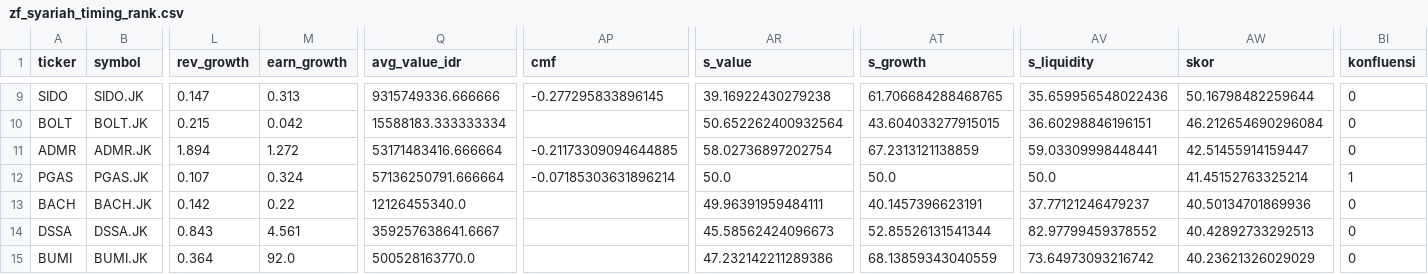
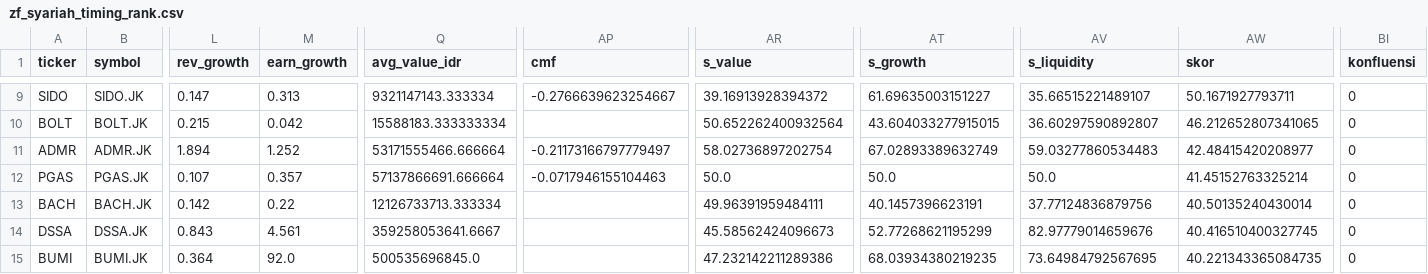
Before and after one commit to ah-salam/detector, a CSV file: zf_syariah_timing_rank.csv, drawn as a sheet; only a part is shown, gaps mark what is left out; the diff covers the shown part only; the diff names each change by its address in the sheet, - before the commit and + after, or states it on an @@ line.

```diff
--- a/zf_syariah_timing_rank.csv
+++ b/zf_syariah_timing_rank.csv
-Q9 (avg_value_idr): 9315749336.666666
+Q9 (avg_value_idr): 9321147143.333334
-AP9 (cmf): -0.277295833896145
+AP9 (cmf): -0.2766639623254667
-AR9 (s_value): 39.16922430279238
+AR9 (s_value): 39.16913928394372
-AT9 (s_growth): 61.706684288468765
+AT9 (s_growth): 61.69635003151227
-AV9 (s_liquidity): 35.659956548022436
+AV9 (s_liquidity): 35.66515221489107
-AW9 (skor): 50.16798482259644
+AW9 (skor): 50.1671927793711
-AV10 (s_liquidity): 36.60298846196151
+AV10 (s_liquidity): 36.60297590892807
-AW10 (skor): 46.212654690296084
+AW10 (skor): 46.212652807341065
-M11 (earn_growth): 1.272
+M11 (earn_growth): 1.252
-Q11 (avg_value_idr): 53171483416.666664
+Q11 (avg_value_idr): 53171555466.666664
-AP11 (cmf): -0.21173309094644885
+AP11 (cmf): -0.21173166797779497
-AT11 (s_growth): 67.2313121138859
+AT11 (s_growth): 67.02893389632749
-AV11 (s_liquidity): 59.03309998448441
+AV11 (s_liquidity): 59.03277860534483
-AW11 (skor): 42.51455914159447
+AW11 (skor): 42.48415420208977
-M12 (earn_growth): 0.324
+M12 (earn_growth): 0.357
-Q12 (avg_value_idr): 57136250791.666664
+Q12 (avg_value_idr): 57137866691.666664
-AP12 (cmf): -0.07185303631896214
+AP12 (cmf): -0.0717946155104463
-BI12 (konfluensi): 1
+BI12 (konfluensi): 0
-Q13 (avg_value_idr): 12126455340.0
+Q13 (avg_value_idr): 12126733713.333334
-AV13 (s_liquidity): 37.77121246479237
+AV13 (s_liquidity): 37.77124836879756
-AW13 (skor): 40.50134701869936
+AW13 (skor): 40.50135240430014
-Q14 (avg_value_idr): 359257638641.6667
+Q14 (avg_value_idr): 359258053641.6667
-AT14 (s_growth): 52.85526131541344
+AT14 (s_growth): 52.77268621195299
-AV14 (s_liquidity): 82.97799459378552
+AV14 (s_liquidity): 82.97779014659676
-AW14 (skor): 40.42892733292513
+AW14 (skor): 40.416510400327745
-Q15 (avg_value_idr): 500528163770.0
+Q15 (avg_value_idr): 500535696845.0
-AT15 (s_growth): 68.13859343040559
+AT15 (s_growth): 68.03934380219235
-AV15 (s_liquidity): 73.64973093216742
+AV15 (s_liquidity): 73.64984792567695
-AW15 (skor): 40.23621326029029
+AW15 (skor): 40.221343365084735
```
Also changed, not shown: 73 edited cells elsewhere in this file, 1 other file.
